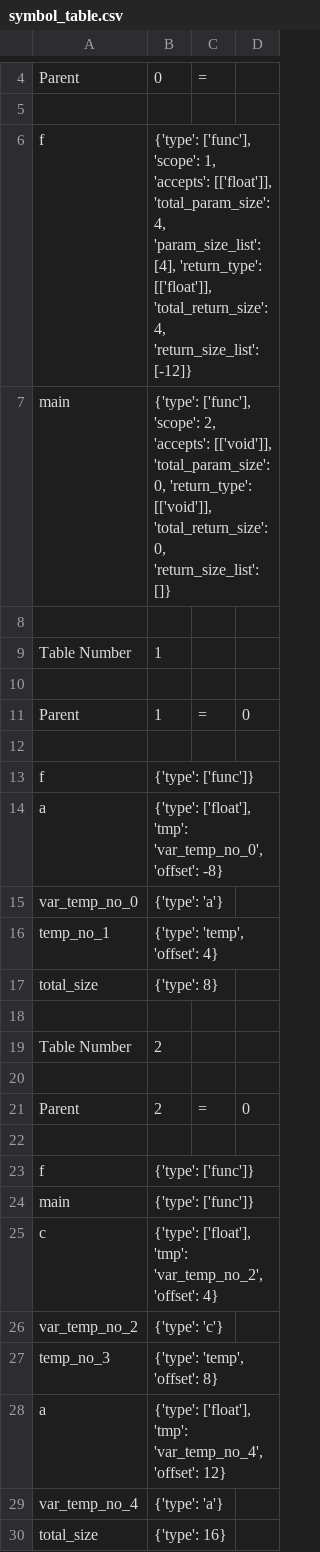
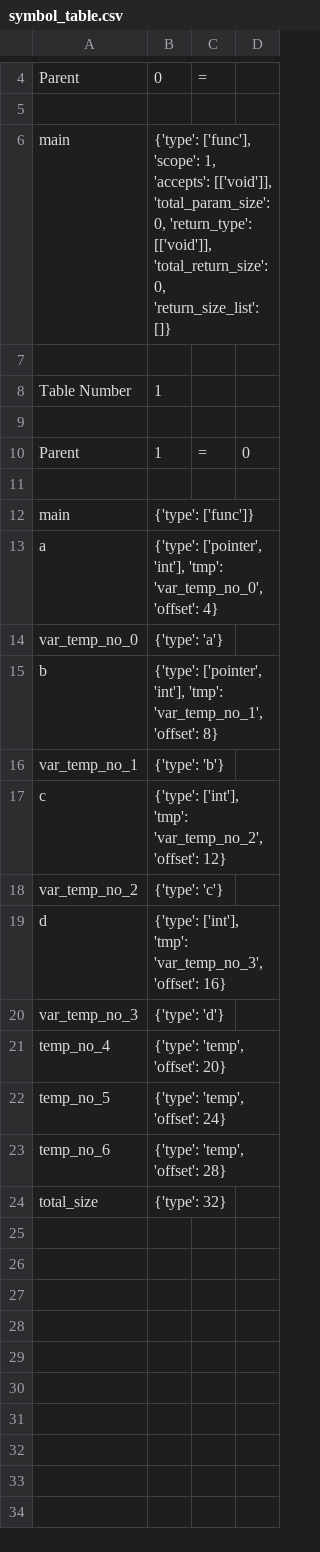
Before and after one commit to nibir8-source/Group_5_CS335_Project, a CSV file: src/symbol_table.csv, drawn as a sheet; only a part is shown, gaps mark what is left out.

Commit message:
pointer tests

```diff
--- a/src/symbol_table.csv
+++ b/src/symbol_table.csv
@@ -5,4 +5,3 @@ Parent,0,=,
 
-f,"{'type': ['func'], 'scope': 1, 'accepts': [['float']], 'total_param_size': 4, 'param_size_list': [4], 'return_type': [['float']], 'total_return_size': 4, 'return_size_list': [-12]}"
-main,"{'type': ['func'], 'scope': 2, 'accepts': [['void']], 'total_param_size': 0, 'return_type': [['void']], 'total_return_size': 0, 'return_size_list': []}"
+main,"{'type': ['func'], 'scope': 1, 'accepts': [['void']], 'total_param_size': 0, 'return_type': [['void']], 'total_return_size': 0, 'return_size_list': []}"
 
@@ -12,19 +11,14 @@ Parent,1,=,0
 
-f,{'type': ['func']}
-a,"{'type': ['float'], 'tmp': 'var_temp_no_0', 'offset': -8}"
+main,{'type': ['func']}
+a,"{'type': ['pointer', 'int'], 'tmp': 'var_temp_no_0', 'offset': 4}"
 var_temp_no_0,{'type': 'a'}
-temp_no_1,"{'type': 'temp', 'offset': 4}"
-total_size,{'type': 8}
-
-Table Number,2
-
-Parent,2,=,0
-
-f,{'type': ['func']}
-main,{'type': ['func']}
-c,"{'type': ['float'], 'tmp': 'var_temp_no_2', 'offset': 4}"
+b,"{'type': ['pointer', 'int'], 'tmp': 'var_temp_no_1', 'offset': 8}"
+var_temp_no_1,{'type': 'b'}
+c,"{'type': ['int'], 'tmp': 'var_temp_no_2', 'offset': 12}"
 var_temp_no_2,{'type': 'c'}
-temp_no_3,"{'type': 'temp', 'offset': 8}"
-a,"{'type': ['float'], 'tmp': 'var_temp_no_4', 'offset': 12}"
-var_temp_no_4,{'type': 'a'}
-total_size,{'type': 16}
+d,"{'type': ['int'], 'tmp': 'var_temp_no_3', 'offset': 16}"
+var_temp_no_3,{'type': 'd'}
+temp_no_4,"{'type': 'temp', 'offset': 20}"
+temp_no_5,"{'type': 'temp', 'offset': 24}"
+temp_no_6,"{'type': 'temp', 'offset': 28}"
+total_size,{'type': 32}
```
Also changed, not shown: src/symbol_table2.csv, 10 other files.
